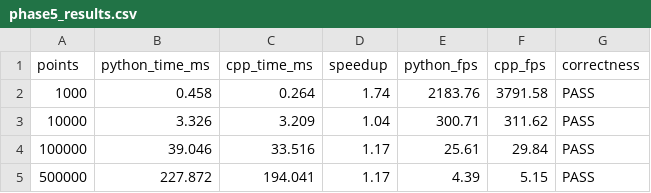
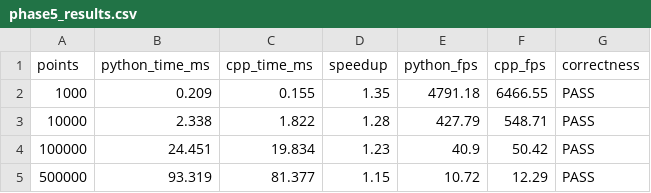
Before and after one commit to AmitKumarTripathi123/foveated-lidar-mapping, a CSV file: benchmarks/phase5_results.csv, drawn as a sheet.

Commit message:
chore(benchmarks): update Phase 7 benchmark measurements and profiling tools

```diff
--- a/benchmarks/phase5_results.csv
+++ b/benchmarks/phase5_results.csv
@@ -1,5 +1,5 @@
 points,python_time_ms,cpp_time_ms,speedup,python_fps,cpp_fps,correctness
-1000,0.458,0.264,1.74,2183.76,3791.58,PASS
-10000,3.326,3.209,1.04,300.71,311.62,PASS
-100000,39.046,33.516,1.17,25.61,29.84,PASS
-500000,227.872,194.041,1.17,4.39,5.15,PASS
+1000,0.209,0.155,1.35,4791.18,6466.55,PASS
+10000,2.338,1.822,1.28,427.79,548.71,PASS
+100000,24.451,19.834,1.23,40.9,50.42,PASS
+500000,93.319,81.377,1.15,10.72,12.29,PASS
```
Also changed, not shown: 2 other files.
